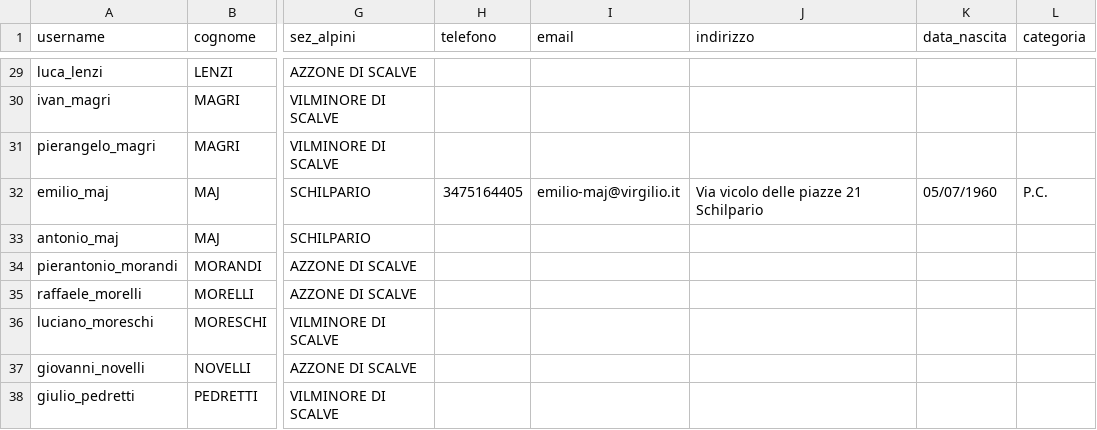
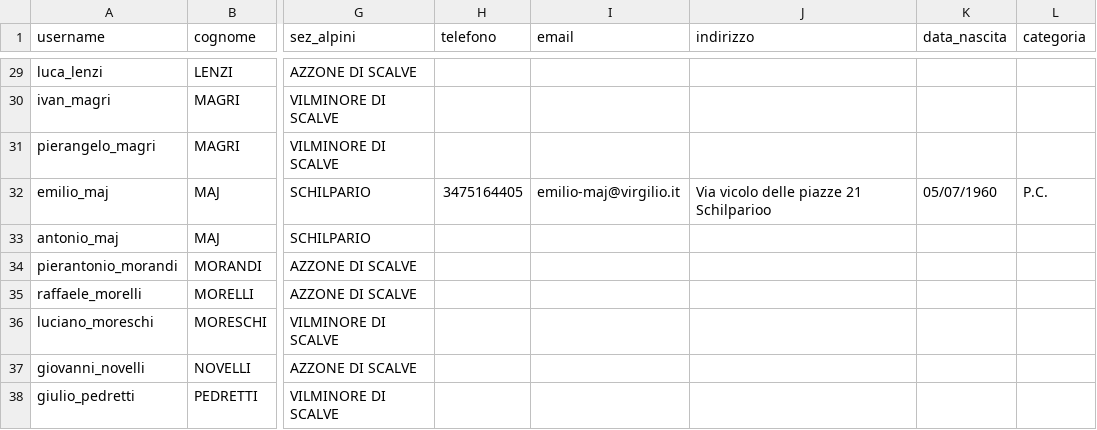
Before and after one commit to emiliomaj60-lang/prot_civ_vas, a CSV file: static/iscritti.csv, drawn as a sheet; only a part is shown, gaps mark what is left out; the diff names each change by its address in the sheet, - before the commit and + after, or states it on an @@ line.

Commit message:
Aggiornamento automatico static/iscritti.csv

```diff
--- a/static/iscritti.csv
+++ b/static/iscritti.csv
-J32 (indirizzo): Via vicolo delle piazze 21 Schilpario
+J32 (indirizzo): Via vicolo delle piazze 21 Schilparioo
```
